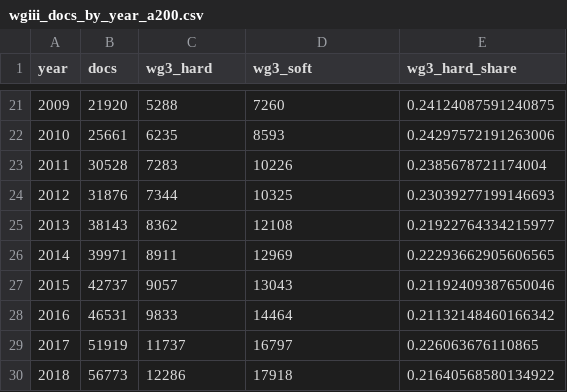
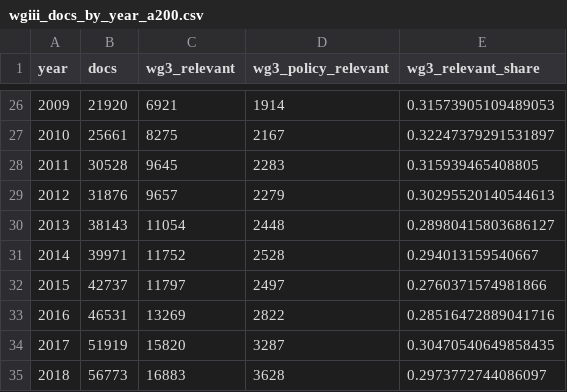
Before and after one commit to pik-ecs/climate-literature-ipcc, a CSV file: report/tables/wgiii_docs_by_year_a200.csv, drawn as a sheet; only a part is shown, gaps mark what is left out; the diff covers the shown part only.

```diff
--- a/report/tables/wgiii_docs_by_year_a200.csv
+++ b/report/tables/wgiii_docs_by_year_a200.csv
@@ -1 +1 @@
-year,docs,wg3_hard,wg3_soft,wg3_hard_share
+year,docs,wg3_relevant,wg3_policy_relevant,wg3_relevant_share
@@ -21,10 +26,10 @@ year,docs,wg3_hard,wg3_soft,wg3_hard_share
-2009,21920,5288,7260,0.24124087591240875
-2010,25661,6235,8593,0.24297572191263006
-2011,30528,7283,10226,0.2385678721174004
-2012,31876,7344,10325,0.23039277199146693
-2013,38143,8362,12108,0.21922764334215977
-2014,39971,8911,12969,0.22293662905606565
-2015,42737,9057,13043,0.21192409387650046
-2016,46531,9833,14464,0.21132148460166342
-2017,51919,11737,16797,0.226063676110865
-2018,56773,12286,17918,0.21640568580134922
+2009,21920,6921,1914,0.31573905109489053
+2010,25661,8275,2167,0.32247379291531897
+2011,30528,9645,2283,0.315939465408805
+2012,31876,9657,2279,0.30295520140544613
+2013,38143,11054,2448,0.28980415803686127
+2014,39971,11752,2528,0.294013159540667
+2015,42737,11797,2497,0.2760371574981866
+2016,46531,13269,2822,0.28516472889041716
+2017,51919,15820,3287,0.30470540649858435
+2018,56773,16883,3628,0.2973772744086097
```
Also changed, not shown: 5 added rows and 78 edited cells elsewhere in this file, report/tables/topic_wg_a200.csv, 7 other files.
